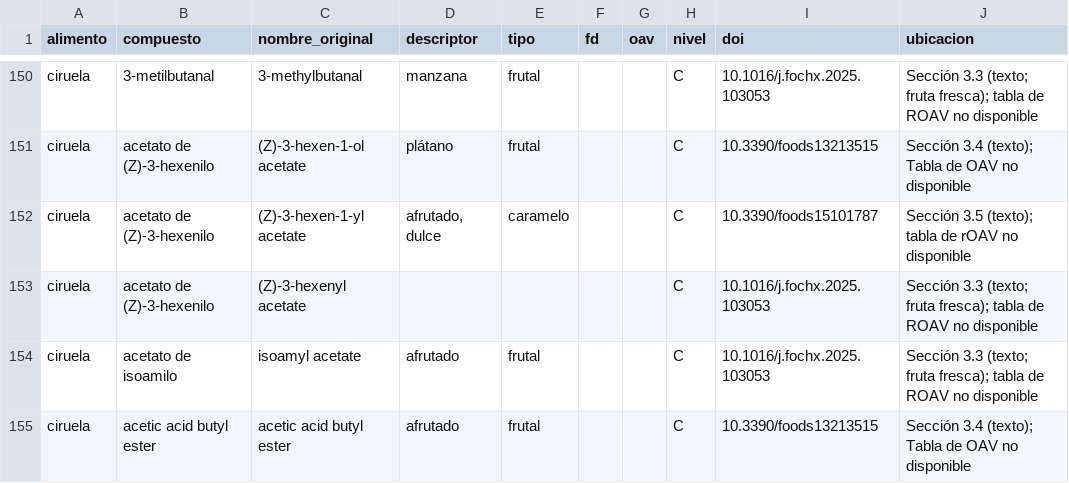
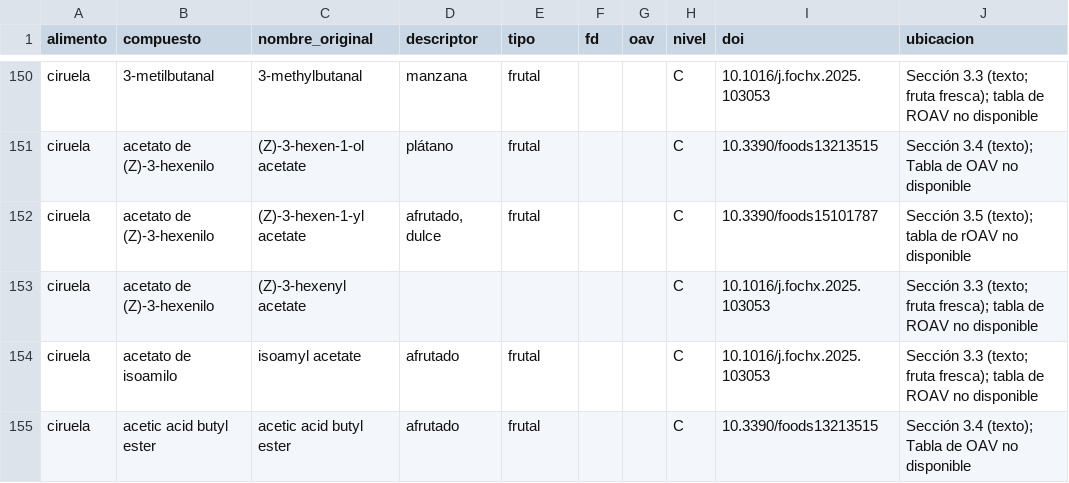
Before and after one commit to Melari1593/bookskills, a CSV file: odorantes-db/datos/odorantes.csv, drawn as a sheet; only a part is shown, gaps mark what is left out; the diff covers the shown part only.

```diff
--- a/odorantes-db/datos/odorantes.csv
+++ b/odorantes-db/datos/odorantes.csv
@@ -151,3 +151,3 @@ ciruela,3-metilbutanal,3-methylbutanal,manzana,frutal,,,C,10.1016/j.fochx.2025.1
 ciruela,acetato de (Z)-3-hexenilo,(Z)-3-hexen-1-ol acetate,plátano,frutal,,,C,10.3390/foods13213515,Sección 3.4 (texto); Tabla de OAV no disponible
-ciruela,acetato de (Z)-3-hexenilo,(Z)-3-hexen-1-yl acetate,"afrutado, dulce",caramelo,,,C,10.3390/foods15101787,Sección 3.5 (texto); tabla de rOAV no disponible
+ciruela,acetato de (Z)-3-hexenilo,(Z)-3-hexen-1-yl acetate,"afrutado, dulce",frutal,,,C,10.3390/foods15101787,Sección 3.5 (texto); tabla de rOAV no disponible
 ciruela,acetato de (Z)-3-hexenilo,(Z)-3-hexenyl acetate,,,,,C,10.1016/j.fochx.2025.103053,Sección 3.3 (texto; fruta fresca); tabla de ROAV no disponible
```
Also changed, not shown: 32 edited cells elsewhere in this file, 2 other files.
